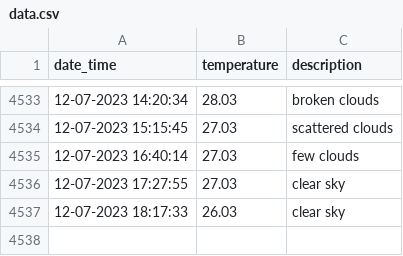
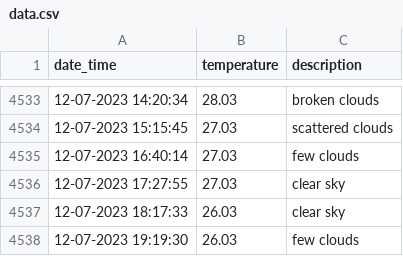
Before and after one commit to test2user-aqil/wdc_baku, a CSV file: data/data.csv, drawn as a sheet; only a part is shown, gaps mark what is left out; the diff names each change by its address in the sheet, - before the commit and + after, or states it on an @@ line.

```diff
--- a/data/data.csv
+++ b/data/data.csv
+row 4538: 12-07-2023 19:19:30 | 26.03 | few clouds
```
Also changed, not shown: 2 other files.
